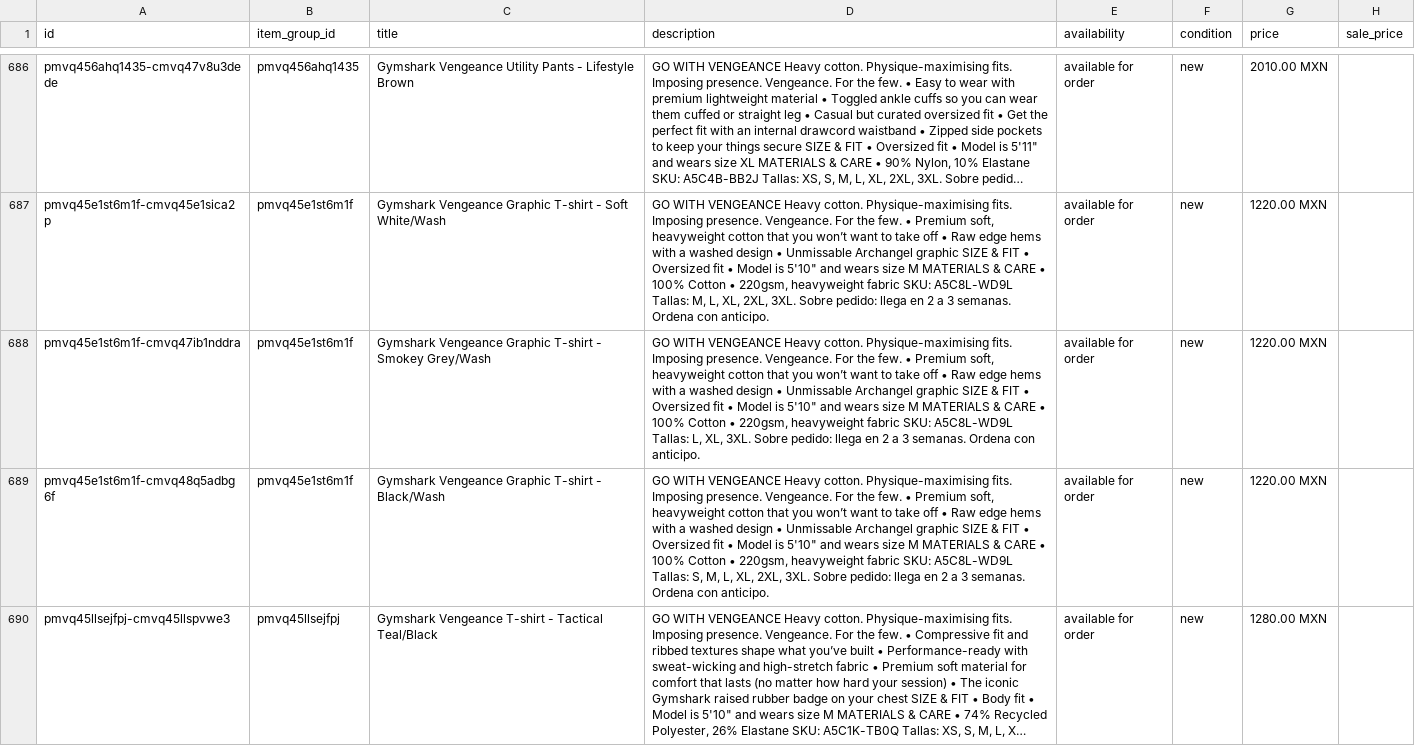
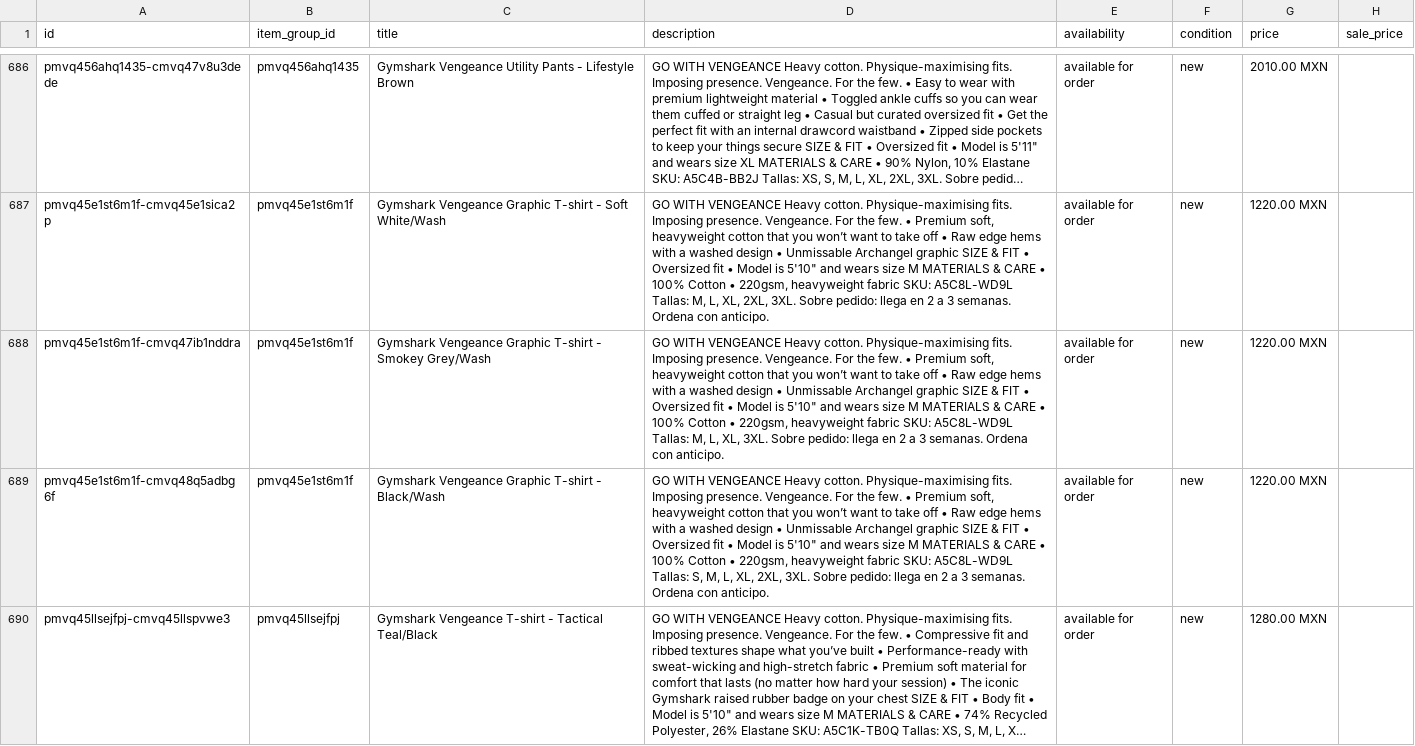
Before and after one commit to FITWEARMX/tienda, a CSV file: facebook.csv, drawn as a sheet; only a part is shown, gaps mark what is left out; long unchanged cells end in …; the diff covers the shown part only; the diff names each change by its address in the sheet, - before the commit and + after, or states it on an @@ line.

```diff
--- a/facebook.csv
+++ b/facebook.csv
-D688 (description): …A5C8L-WD9L Tallas: L, XL,…
+D688 (description): …A5C8L-WD9L Tallas: M, L, XL,…
```
Also changed, not shown: 6 edited cells elsewhere in this file, 2 other files.
